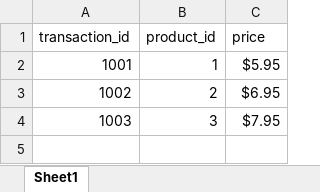
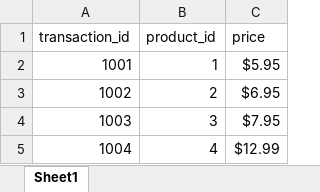
Before and after one commit to MotasemZiad/Python-Bootcamp, an Excel workbook: 11_popular_python_packages/transactions.xlsx, sheet Sheet1, drawn as a sheet; values as stored, in another font and other column widths than the file's, no borders; the diff names each change by its address in the sheet, - before the commit and + after, or states it on an @@ line.

```diff
--- a/11_popular_python_packages/transactions.xlsx (sheet Sheet1)
+++ b/11_popular_python_packages/transactions.xlsx (sheet Sheet1)
+row 5: 1004 | 4 | $12.99
```
Also changed, not shown: 2 other files.
